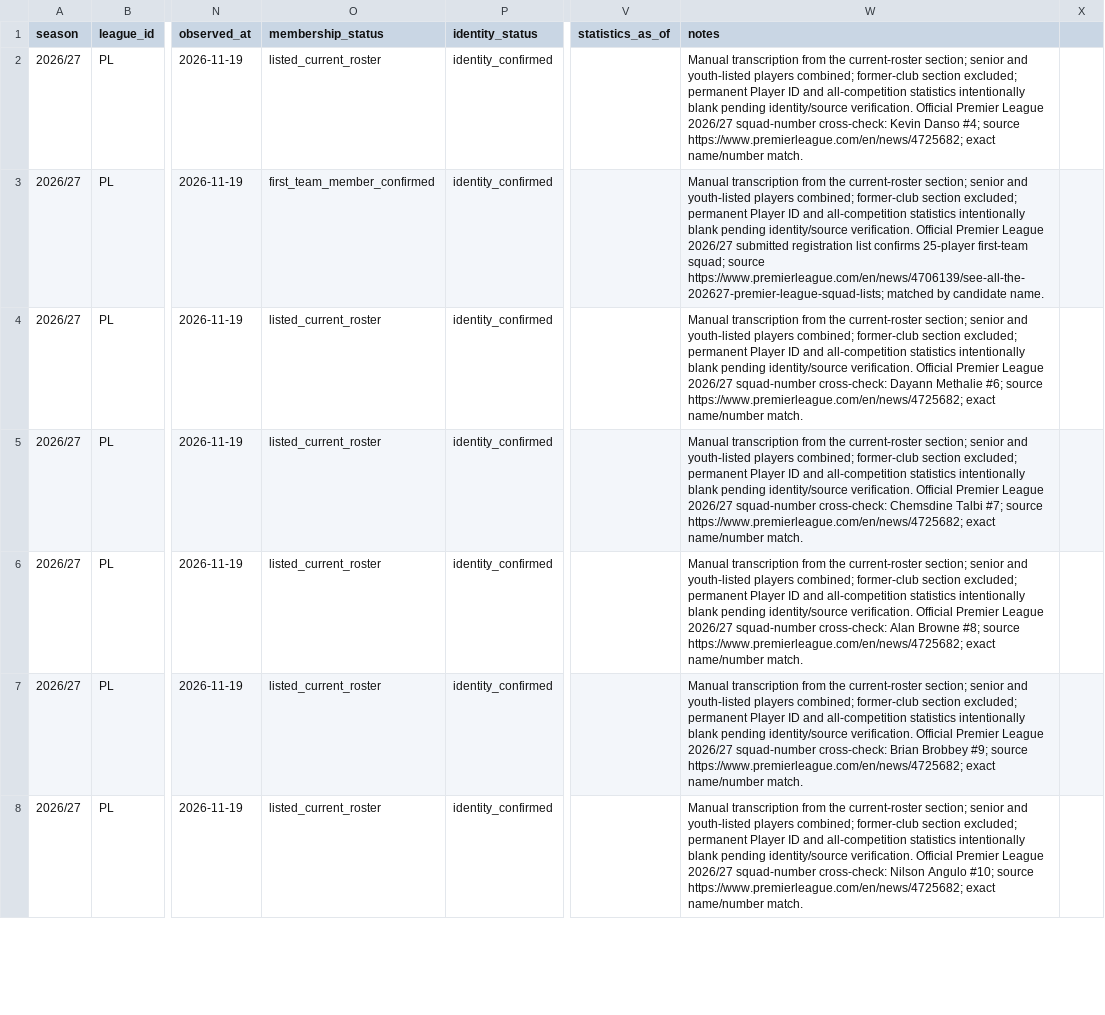
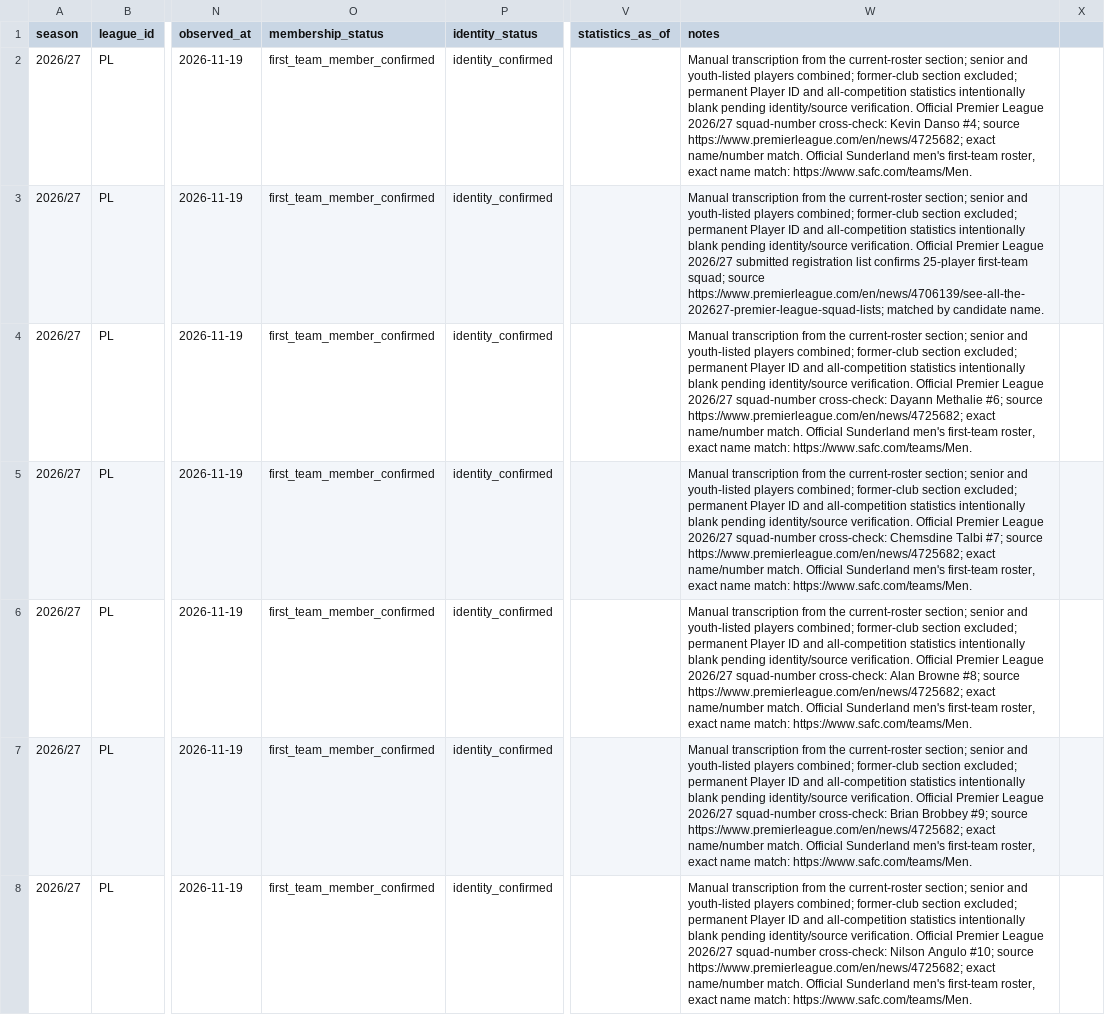
Before and after one commit to bazaku22/Project-Football-time, a CSV file: data/intake/2026-27/PL/sunderland-roster-candidates.csv, drawn as a sheet; only a part is shown, gaps mark what is left out; the diff covers the shown part only; the diff names each change by its address in the sheet, - before the commit and + after, or states it on an @@ line.

Commit message:
data: verify Sunderland first-team membership from official roster

```diff
--- a/data/intake/2026-27/PL/sunderland-roster-candidates.csv
+++ b/data/intake/2026-27/PL/sunderland-roster-candidates.csv
-O2 (membership_status): listed_current_roster
+O2 (membership_status): first_team_member_confirmed
-W2 (notes): …name/number match.
+W2 (notes): …name/number match. Official Sunderland men's first-team roster, exact name match: https://www.safc.com/teams/Men.
-O4:O8 (membership_status): listed_current_roster
+O4:O8 (membership_status): first_team_member_confirmed
-W4 (notes): …name/number match.
+W4 (notes): …name/number match. Official Sunderland men's first-team roster, exact name match: https://www.safc.com/teams/Men.
-W5 (notes): …name/number match.
+W5 (notes): …name/number match. Official Sunderland men's first-team roster, exact name match: https://www.safc.com/teams/Men.
-W6 (notes): …name/number match.
+W6 (notes): …name/number match. Official Sunderland men's first-team roster, exact name match: https://www.safc.com/teams/Men.
-W7 (notes): …name/number match.
+W7 (notes): …name/number match. Official Sunderland men's first-team roster, exact name match: https://www.safc.com/teams/Men.
-W8 (notes): …name/number match.
+W8 (notes): …name/number match. Official Sunderland men's first-team roster, exact name match: https://www.safc.com/teams/Men.
```
Also changed, not shown: 38 edited cells elsewhere in this file.
